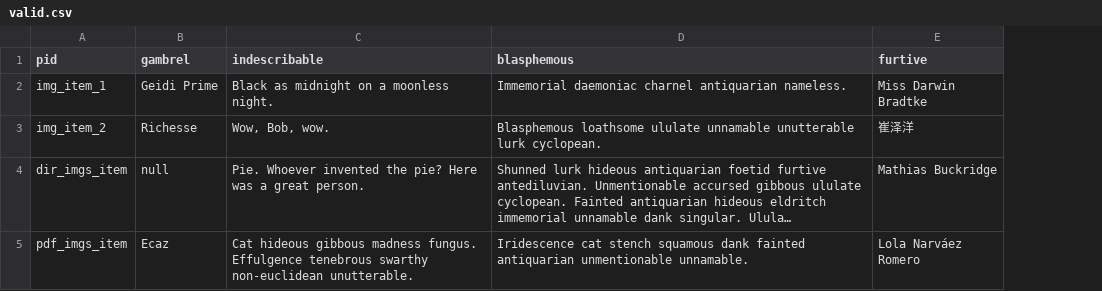
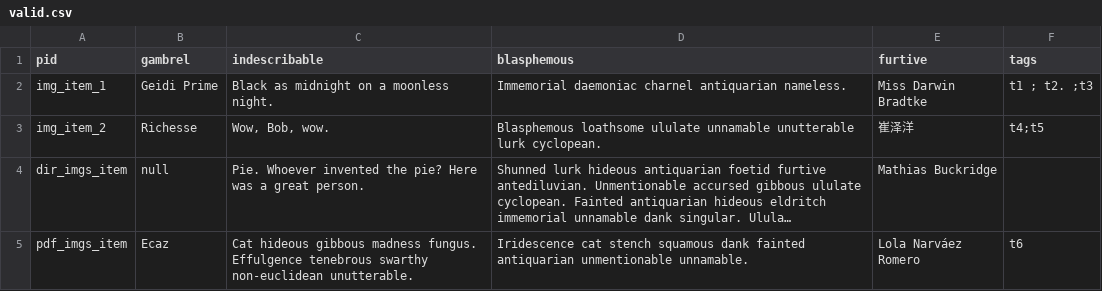
Before and after one commit to mnyrop/pagemaster, a CSV file: spec/sample_site/src/_data/valid.csv, drawn as a sheet; long unchanged cells end in …; the diff names each change by its address in the sheet, - before the commit and + after, or states it on an @@ line.

```diff
--- a/spec/sample_site/src/_data/valid.csv
+++ b/spec/sample_site/src/_data/valid.csv
+column F (tags), rows 2-5: t1 ; t2. ;t3 | t4;t5 |  | t6
```
Also changed, not shown: 5 other files.
